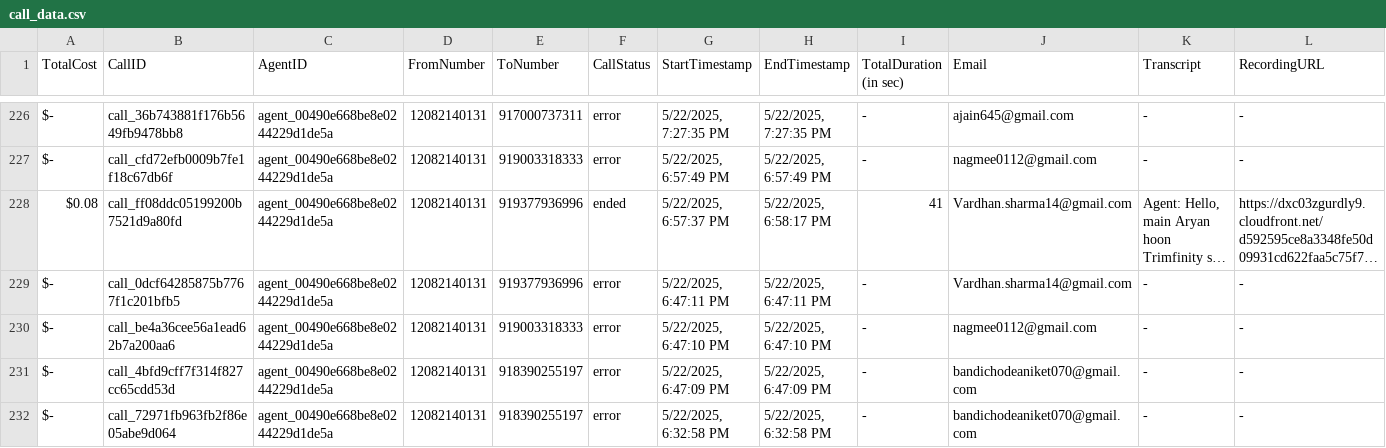
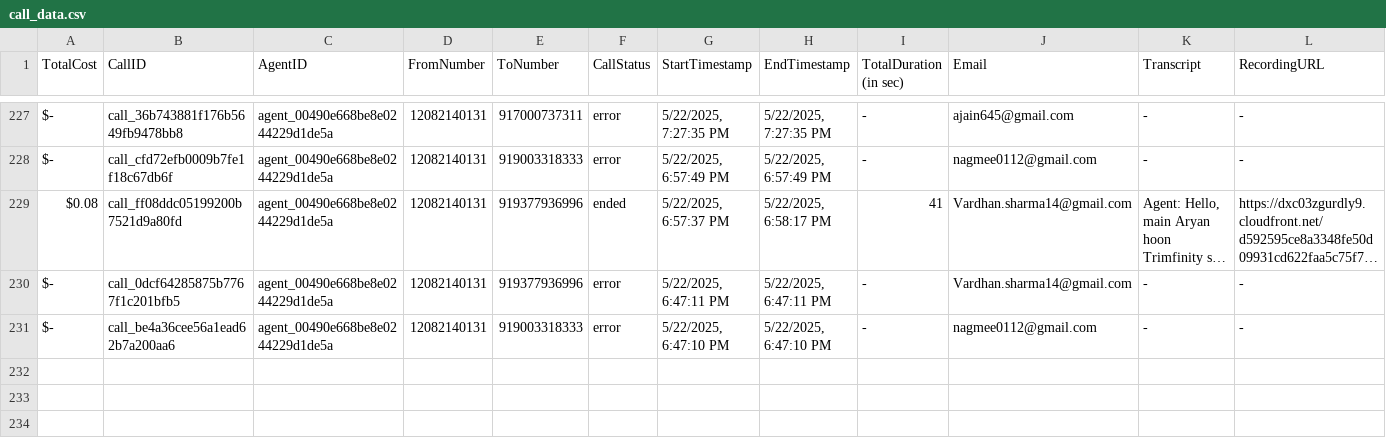
Before and after one commit to Urban-gabru-yog/Trimfinity_Dashboard_1104, a CSV file: data/call_data.csv, drawn as a sheet; only a part is shown, gaps mark what is left out; long unchanged cells end in …; removed rows and columns are numbered as before the commit, all else as after; rows hold the shown columns only; the diff covers the shown part only; the diff names each change by its address in the sheet, - before the commit and + after, or states it on an @@ line.

```diff
--- a/data/call_data.csv
+++ b/data/call_data.csv
-row 231: $- | call_4bfd9cff7f314f827cc65cdd53d | agent_00490e668be8e0244229d1de5a | 12082140131 | 918390255197 | error | 5/22/2025, 6:47:09 PM | 5/22/2025, 6:47:09 PM | - | bandichodeaniket070@gmail.com | - | -
-row 232: $- | call_72971fb963fb2f86e05abe9d064 | agent_00490e668be8e0244229d1de5a | 12082140131 | 918390255197 | error | 5/22/2025, 6:32:58 PM | 5/22/2025, 6:32:58 PM | - | bandichodeaniket070@gmail.com | - | -
```
Also changed, not shown: 1 added row and 2 removed rows elsewhere in this file, data/merged_data.csv, 1 other file.
